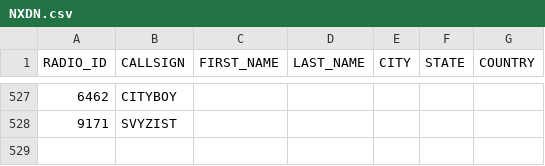
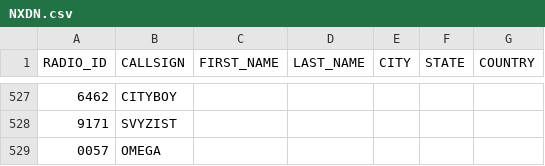
Before and after one commit to krot4u/Public_scripts, a CSV file: NXDN.csv, drawn as a sheet; only a part is shown, gaps mark what is left out; the diff names each change by its address in the sheet, - before the commit and + after, or states it on an @@ line.

Commit message:
Update NXDN.csv with new content

```diff
--- a/NXDN.csv
+++ b/NXDN.csv
+row 529: 0057 | OMEGA
```
